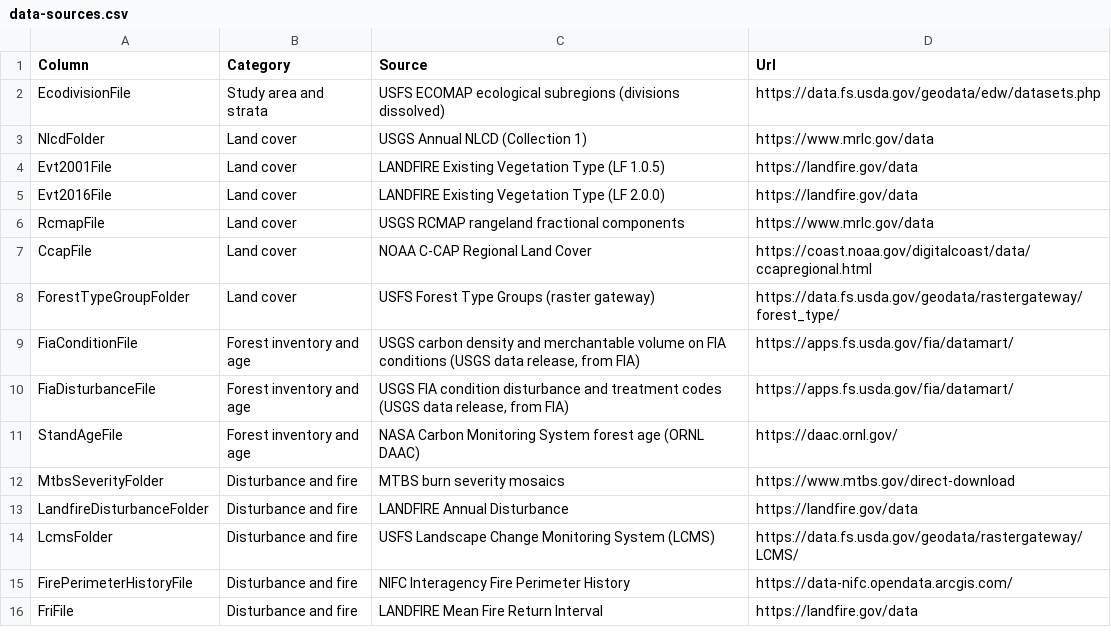
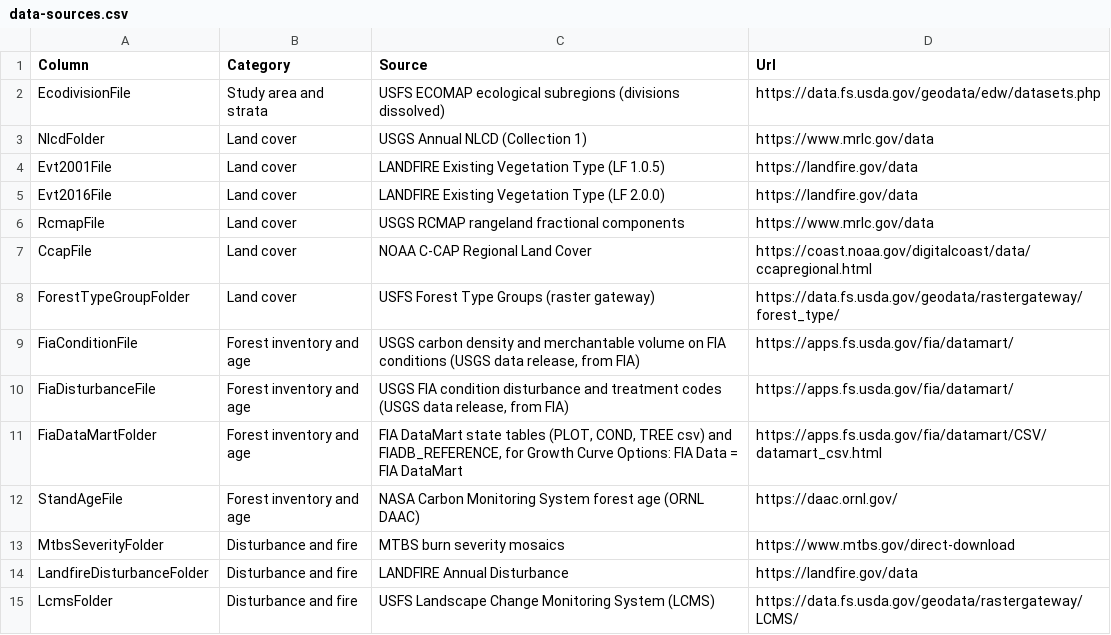
Before and after one commit to bsleeter/lucasCore, a CSV file: defaults/library/data-sources.csv, drawn as a sheet; only a part is shown; the shorter side is filled out with more unchanged rows.

```diff
--- a/defaults/library/data-sources.csv
+++ b/defaults/library/data-sources.csv
@@ -10,2 +10,3 @@ FiaConditionFile,Forest inventory and age,"USGS carbon density and merchantable
 FiaDisturbanceFile,Forest inventory and age,"USGS FIA condition disturbance and treatment codes (USGS data release, from FIA)",https://apps.fs.usda.gov/fia/datamart/
+FiaDataMartFolder,Forest inventory and age,"FIA DataMart state tables (PLOT, COND, TREE csv) and FIADB_REFERENCE, for Growth Curve Options: FIA Data = FIA DataMart",https://apps.fs.usda.gov/fia/datamart/CSV/datamart_csv.html
 StandAgeFile,Forest inventory and age,NASA Carbon Monitoring System forest age (ORNL DAAC),https://daac.ornl.gov/
```
Also changed, not shown: defaults/library/project/lucasCore_DataSource.csv, 11 other files.
